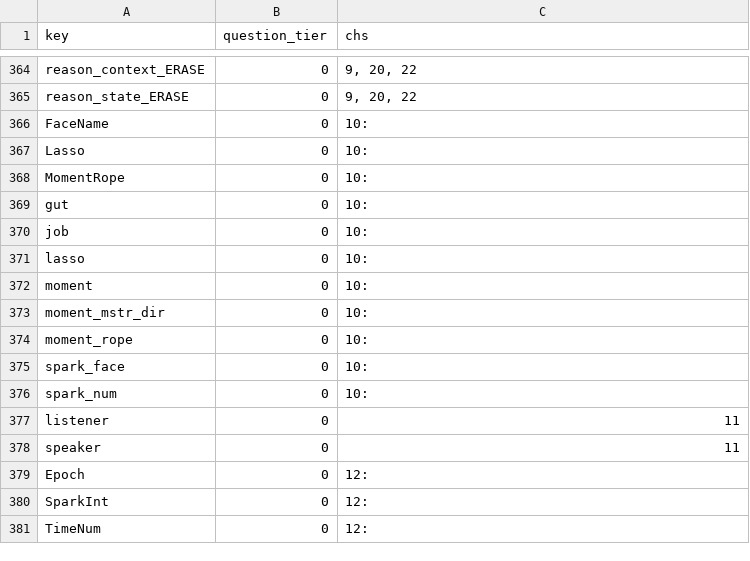
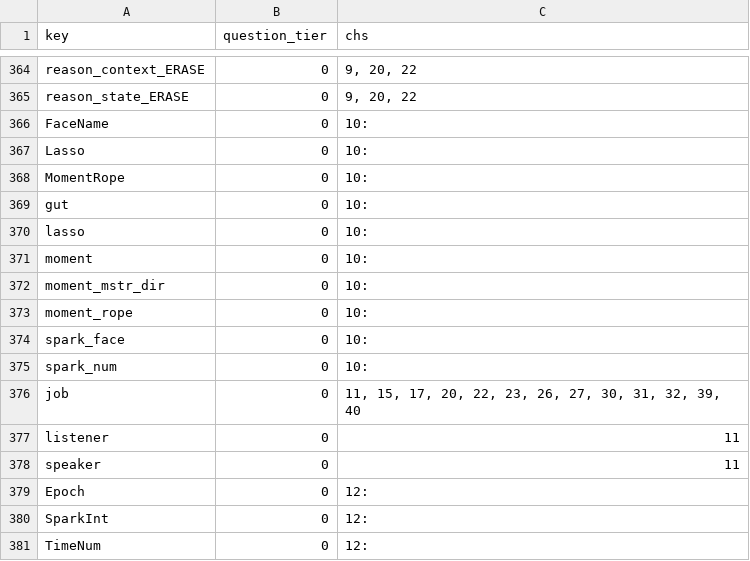
Before and after one commit to jschalk/jaar, a CSV file: src/ch99_glossary/derived/question_tier.csv, drawn as a sheet; only a part is shown, gaps mark what is left out.

```diff
--- a/src/ch99_glossary/derived/question_tier.csv
+++ b/src/ch99_glossary/derived/question_tier.csv
@@ -369,3 +369,2 @@ MomentRope,0,10:
 gut,0,10:
-job,0,10:
 lasso,0,10:
@@ -376,2 +375,3 @@ spark_face,0,10:
 spark_num,0,10:
+job,0,"11, 15, 17, 20, 22, 23, 26, 27, 30, 31, 32, 39, 40"
 listener,0,11
```
Also changed, not shown: src/ch99_glossary/derived/keg_exam_questions.csv, 12 other files.
